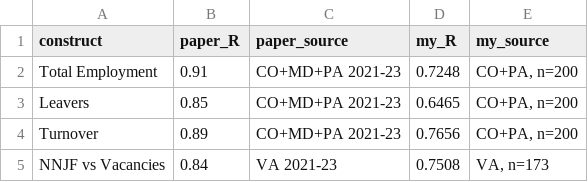
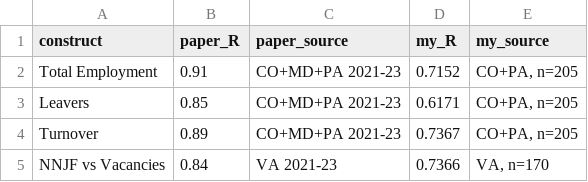
Before and after one commit to brendanbartanen-svg/qwi-aeraopen-replication, a CSV file: replication/output/tables/figure_1_validation_summary.csv, drawn as a sheet.

```diff
--- a/replication/output/tables/figure_1_validation_summary.csv
+++ b/replication/output/tables/figure_1_validation_summary.csv
@@ -1,5 +1,5 @@
 construct,paper_R,paper_source,my_R,my_source
-Total Employment,0.91,CO+MD+PA 2021-23,0.7248,"CO+PA, n=200"
-Leavers,0.85,CO+MD+PA 2021-23,0.6465,"CO+PA, n=200"
-Turnover,0.89,CO+MD+PA 2021-23,0.7656,"CO+PA, n=200"
-NNJF vs Vacancies,0.84,VA 2021-23,0.7508,"VA, n=173"
+Total Employment,0.91,CO+MD+PA 2021-23,0.7152,"CO+PA, n=205"
+Leavers,0.85,CO+MD+PA 2021-23,0.6171,"CO+PA, n=205"
+Turnover,0.89,CO+MD+PA 2021-23,0.7367,"CO+PA, n=205"
+NNJF vs Vacancies,0.84,VA 2021-23,0.7366,"VA, n=170"
```
Also changed, not shown: 3 other files.
